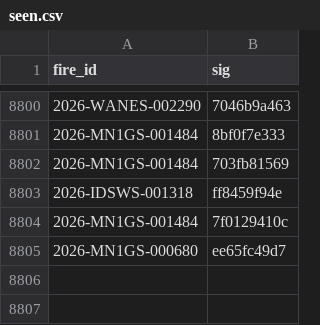
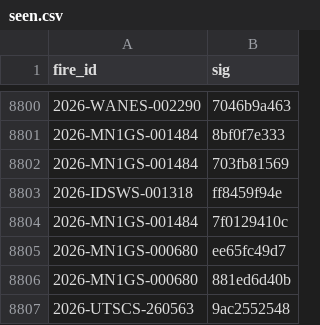
Before and after one commit to GT-Fire-Research-and-Innovation/WildfireRepo1, a CSV file: perimeters/seen.csv, drawn as a sheet; only a part is shown, gaps mark what is left out.

```diff
--- a/perimeters/seen.csv
+++ b/perimeters/seen.csv
@@ -8805 +8805,3 @@ fire_id,sig
 2026-MN1GS-000680,ee65fc49d7
+2026-MN1GS-000680,881ed6d40b
+2026-UTSCS-260563,9ac2552548
```
Also changed, not shown: perimeters/index.csv, perimeters/polls/2026-11.csv, 2 other files.
